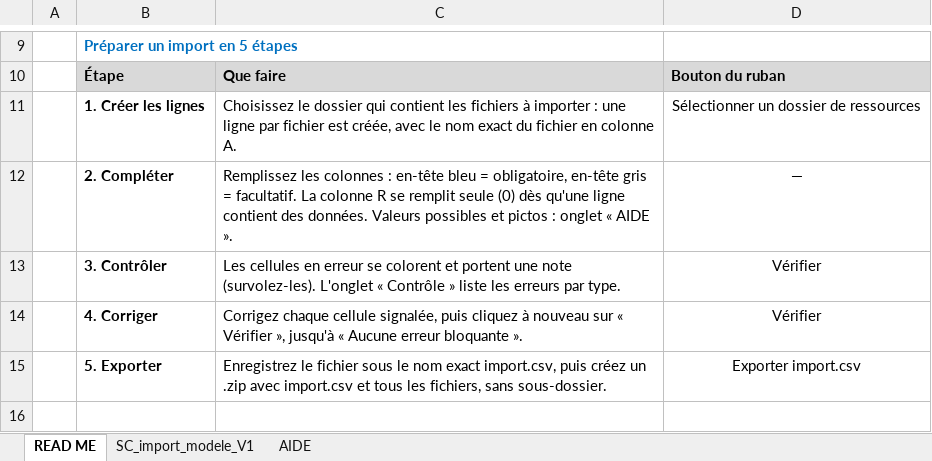
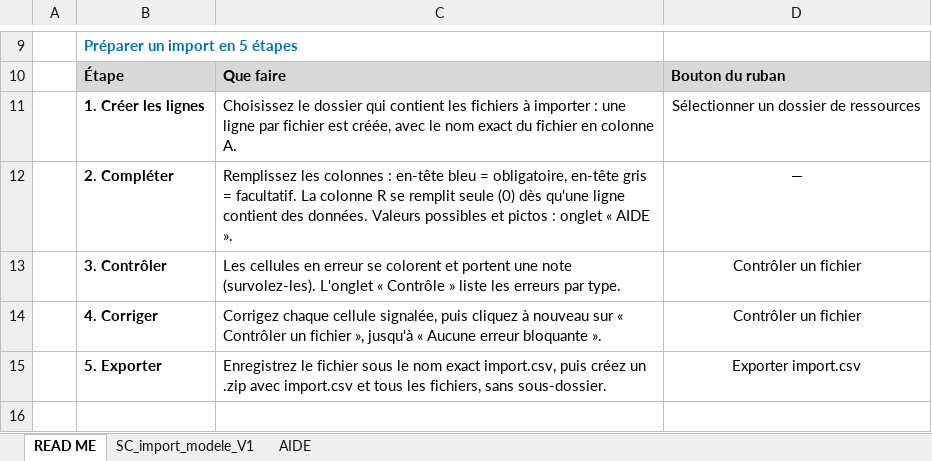
Before and after one commit to jessicasejer-beep/wf2, an Excel workbook: Fichier-de-travail-import-WF.xlsm, sheet READ ME, drawn as a sheet; only a part is shown, gaps mark what is left out; values as stored, in another font and other column widths than the file's, no borders; the diff names each change by its address in the sheet, - before the commit and + after, or states it on an @@ line.

```diff
--- a/Fichier-de-travail-import-WF.xlsm (sheet READ ME)
+++ b/Fichier-de-travail-import-WF.xlsm (sheet READ ME)
-D13:D14: Vérifier
+D13:D14: Contrôler un fichier
-C14: …sur « Vérifier », jusqu'à…
+C14: …sur « Contrôler un fichier », jusqu'à…
```
Also changed, not shown: sheet AIDE, charts or pictures, 13 other files.
